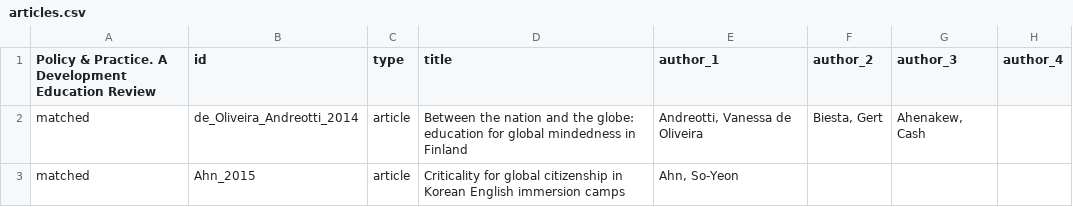
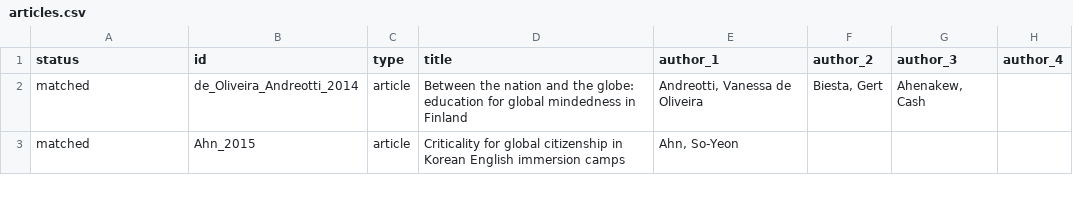
Before and after one commit to dharc-org/digestgce, a CSV file: articles.csv, drawn as a sheet; only a part is shown; the diff names each change by its address in the sheet, - before the commit and + after, or states it on an @@ line.

Commit message:
min fix

```diff
--- a/articles.csv
+++ b/articles.csv
-A1: Policy & Practice. A Development Education Review
+A1: status
```
